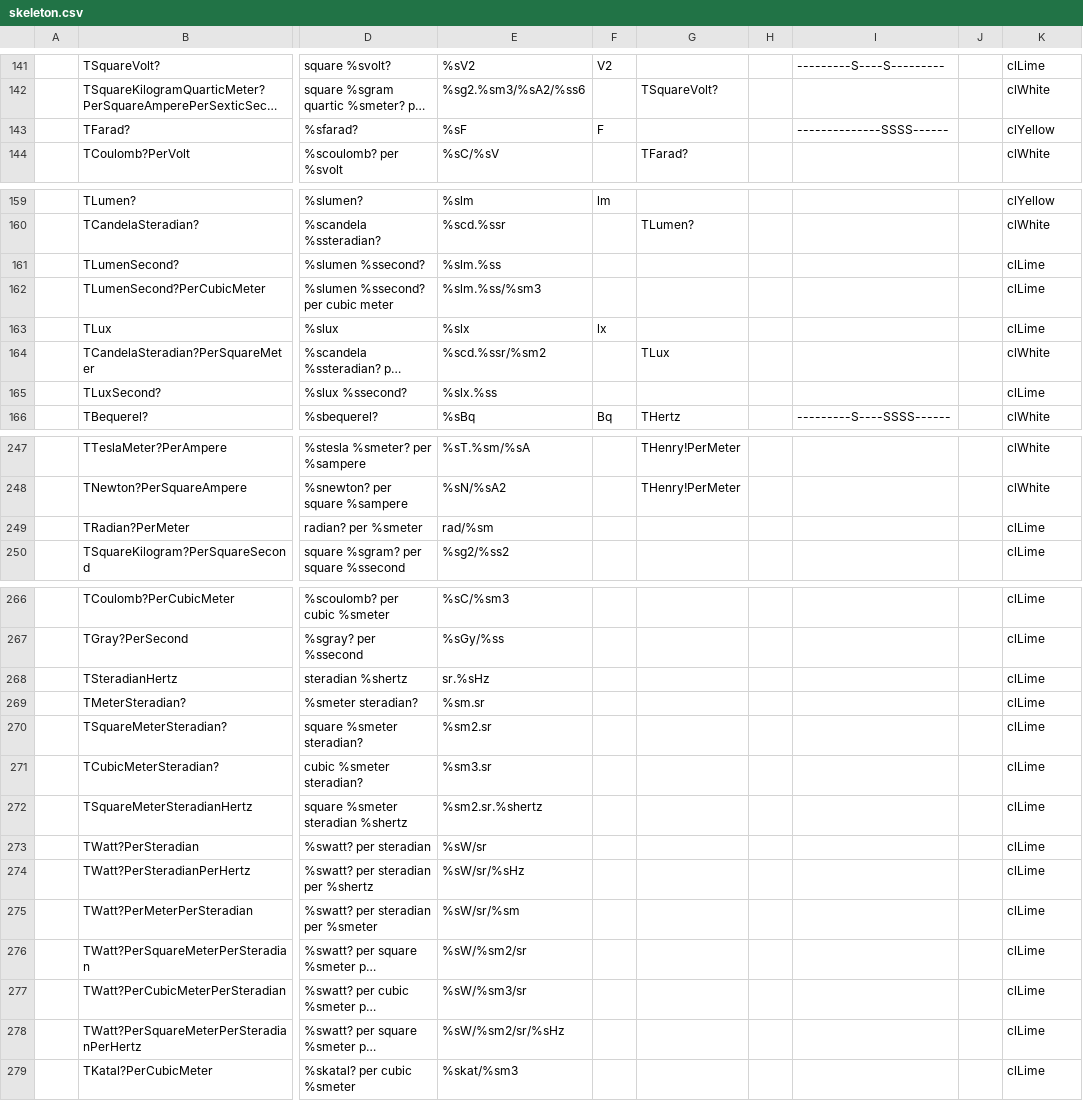
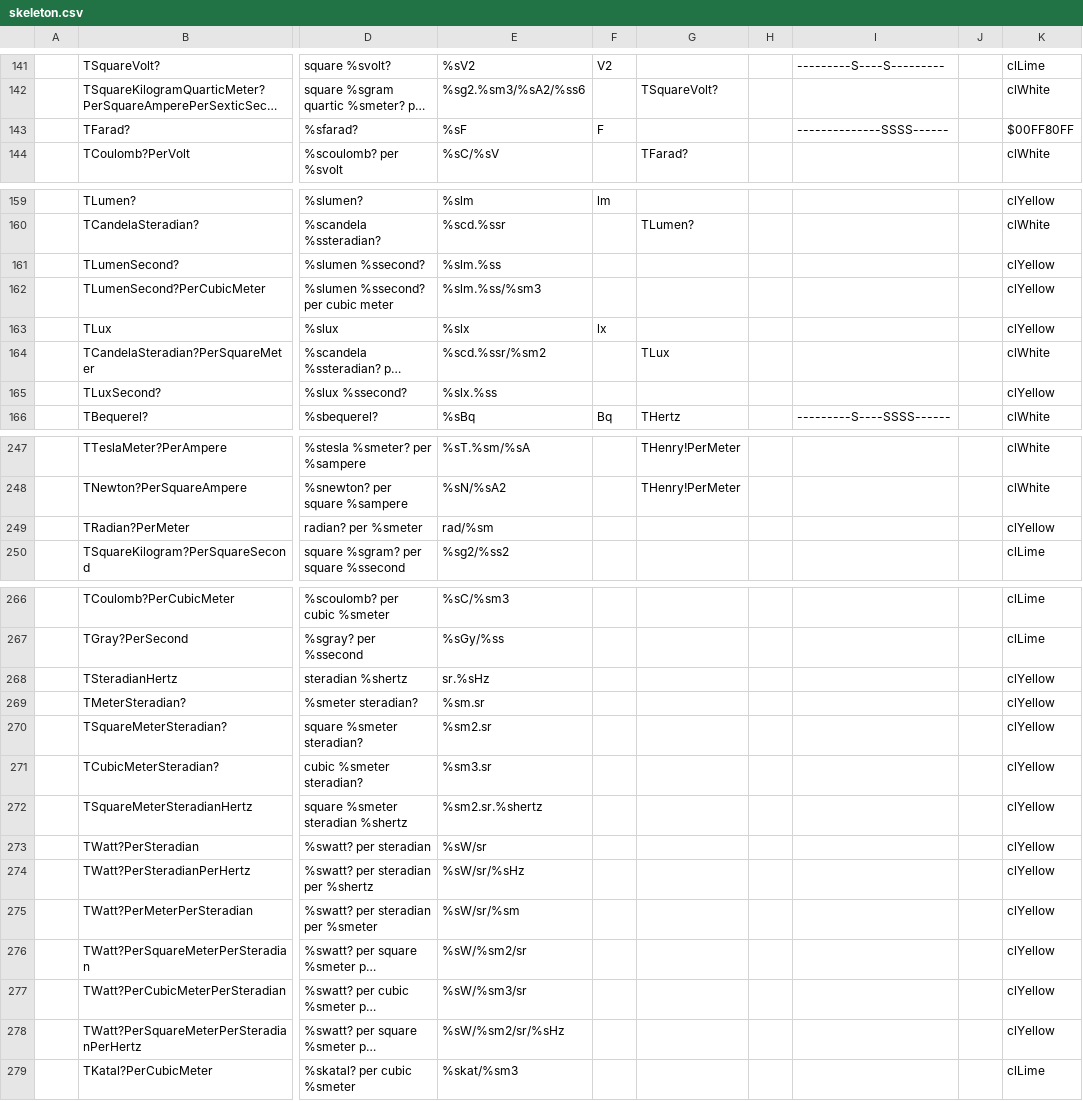
Before and after one commit to melchiorrecaruso/adimRT, a CSV file: skeleton.csv, drawn as a sheet; only a part is shown, gaps mark what is left out; long unchanged cells end in …; the diff covers the shown part only; the diff names each change by its address in the sheet, - before the commit and + after, or states it on an @@ line.

```diff
--- a/skeleton.csv
+++ b/skeleton.csv
-K143: clYellow
+K143: $00FF80FF
-K161:K163: clLime
+K161:K163: clYellow
-K165: clLime
+K165: clYellow
-K249: clLime
+K249: clYellow
-K268:K278: clLime
+K268:K278: clYellow
```
Also changed, not shown: 1 edited cell elsewhere in this file, 4 other files.
